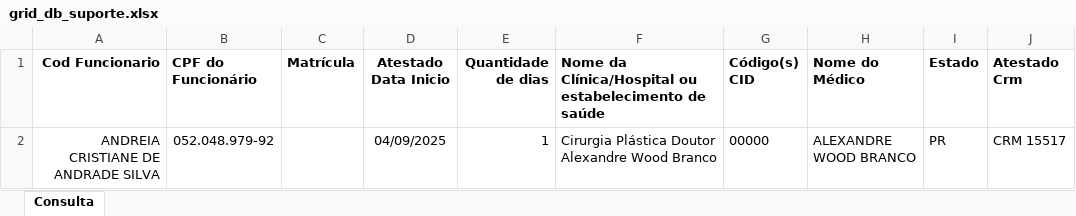
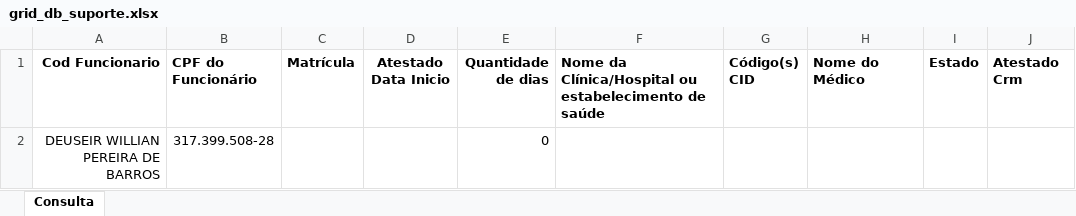
Before and after one commit to VerNancio/extract_excels_automation_expert, an Excel workbook: data/greif/temp/grid_db_suporte.xlsx, sheet Consulta, drawn as a sheet; values as stored, in another font and other column widths than the file's, no borders; removed rows and columns are numbered as before the commit, all else as after; the diff names each change by its address in the sheet, - before the commit and + after, or states it on an @@ line.

```diff
--- a/data/greif/temp/grid_db_suporte.xlsx (sheet Consulta)
+++ b/data/greif/temp/grid_db_suporte.xlsx (sheet Consulta)
-row 2: ANDREIA CRISTIANE DE ANDRADE SILVA | 052.048.979-92 |  | 04/09/2025 | 1 | Cirurgia Plástica Doutor Alexandre Wood Branco | 00000 | ALEXANDRE WOOD BRANCO | PR | CRM 15517
+row 2: DEUSEIR WILLIAN PEREIRA DE BARROS | 317.399.508-28 |  |  | 0
```
Also changed, not shown: aa.xlsx, data/greif/temp/grid_db_suporte (1).xlsx, 11 other files.
